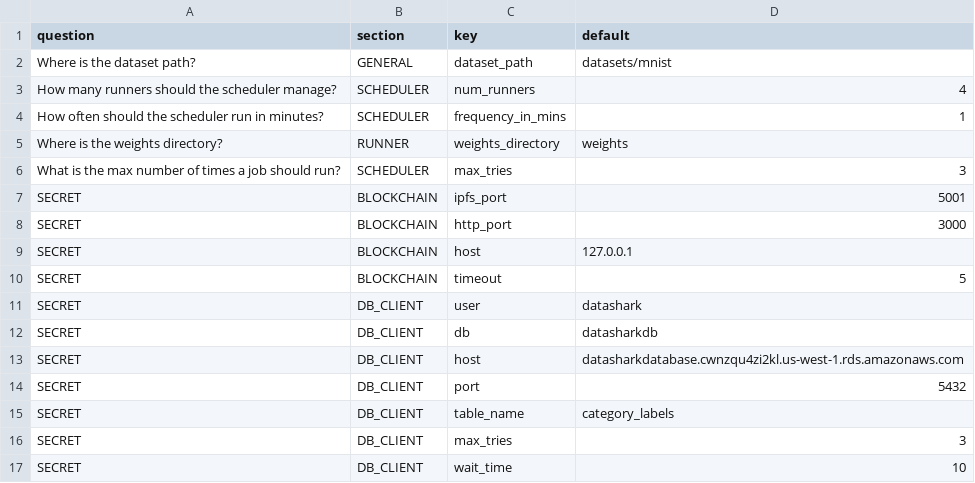
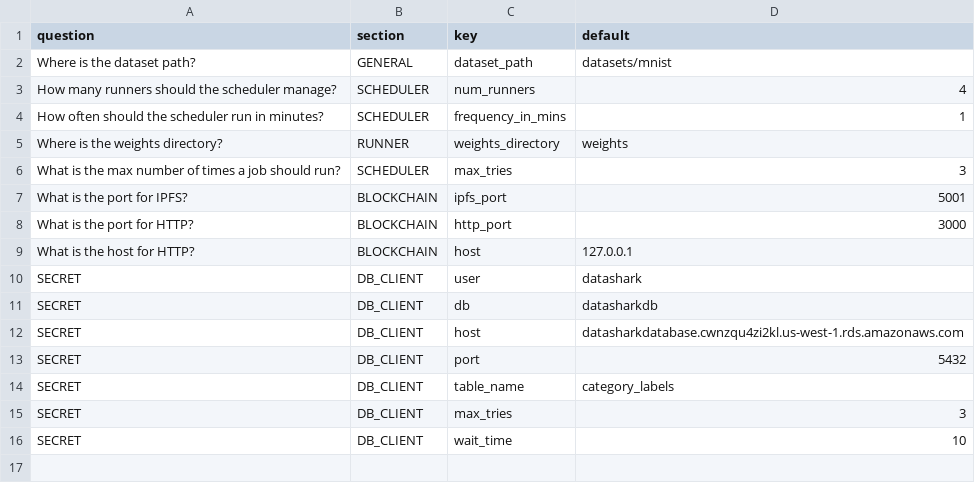
Before and after one commit to zenghanfu/decentralized-ml, a CSV file: core/questions.csv, drawn as a sheet.

```diff
--- a/core/questions.csv
+++ b/core/questions.csv
@@ -6,6 +6,5 @@ Where is the weights directory?,RUNNER,weights_directory,weights
 What is the max number of times a job should run?,SCHEDULER,max_tries,3
-SECRET,BLOCKCHAIN,ipfs_port,5001
-SECRET,BLOCKCHAIN,http_port,3000
-SECRET,BLOCKCHAIN,host,127.0.0.1
-SECRET,BLOCKCHAIN,timeout,5
+What is the port for IPFS?,BLOCKCHAIN,ipfs_port,5001
+What is the port for HTTP?,BLOCKCHAIN,http_port,3000
+What is the host for HTTP?,BLOCKCHAIN,host,127.0.0.1
 SECRET,DB_CLIENT,user,datashark
```
Also changed, not shown: 4 other files.
